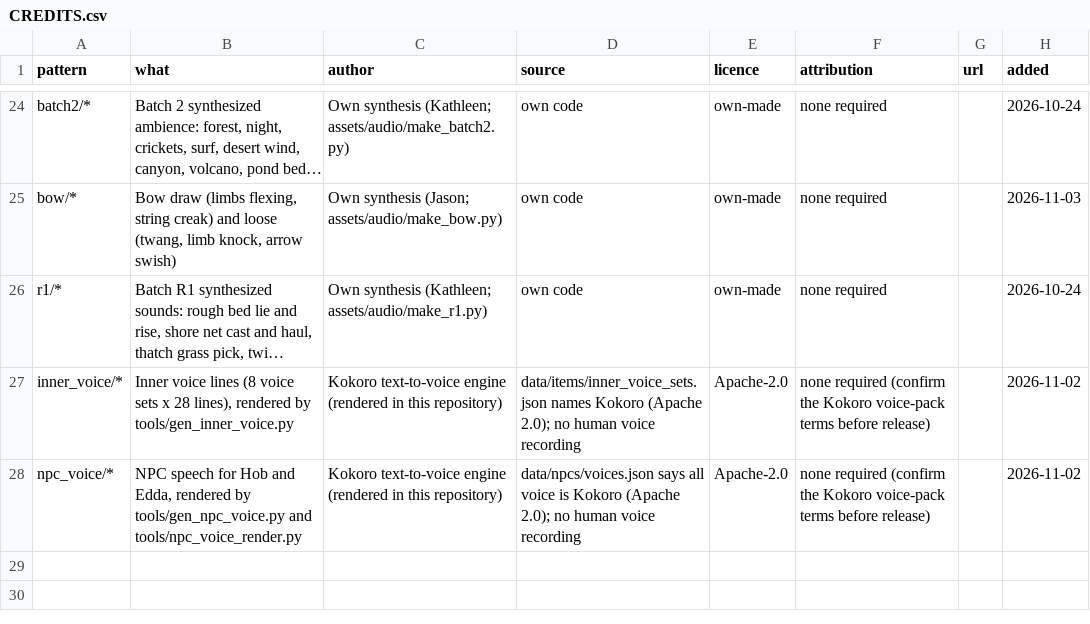
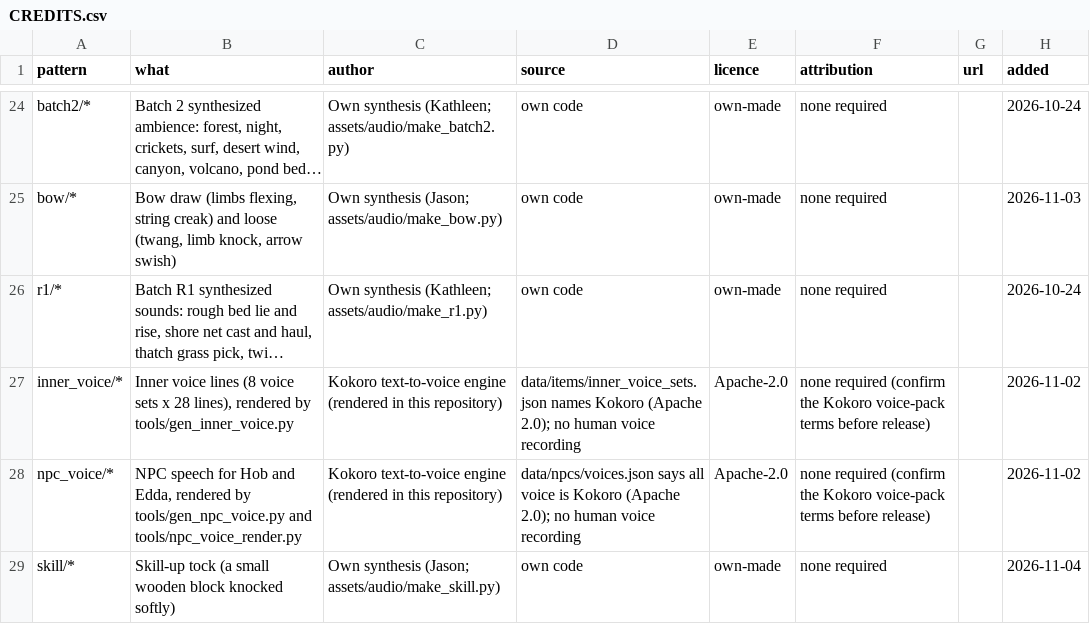
Before and after one commit to DSul3791/DynastyALWL, a CSV file: assets/audio/CREDITS.csv, drawn as a sheet; only a part is shown, gaps mark what is left out; long unchanged cells end in …; the diff names each change by its address in the sheet, - before the commit and + after, or states it on an @@ line.

```diff
--- a/assets/audio/CREDITS.csv
+++ b/assets/audio/CREDITS.csv
+row 29: skill/* | Skill-up tock (a small wooden block knocked softly) | Own synthesis (Jason; assets/audio/make_skill.py) | own code | own-made | none required |  | 2026-11-04
```
Also changed, not shown: 11 other files.
